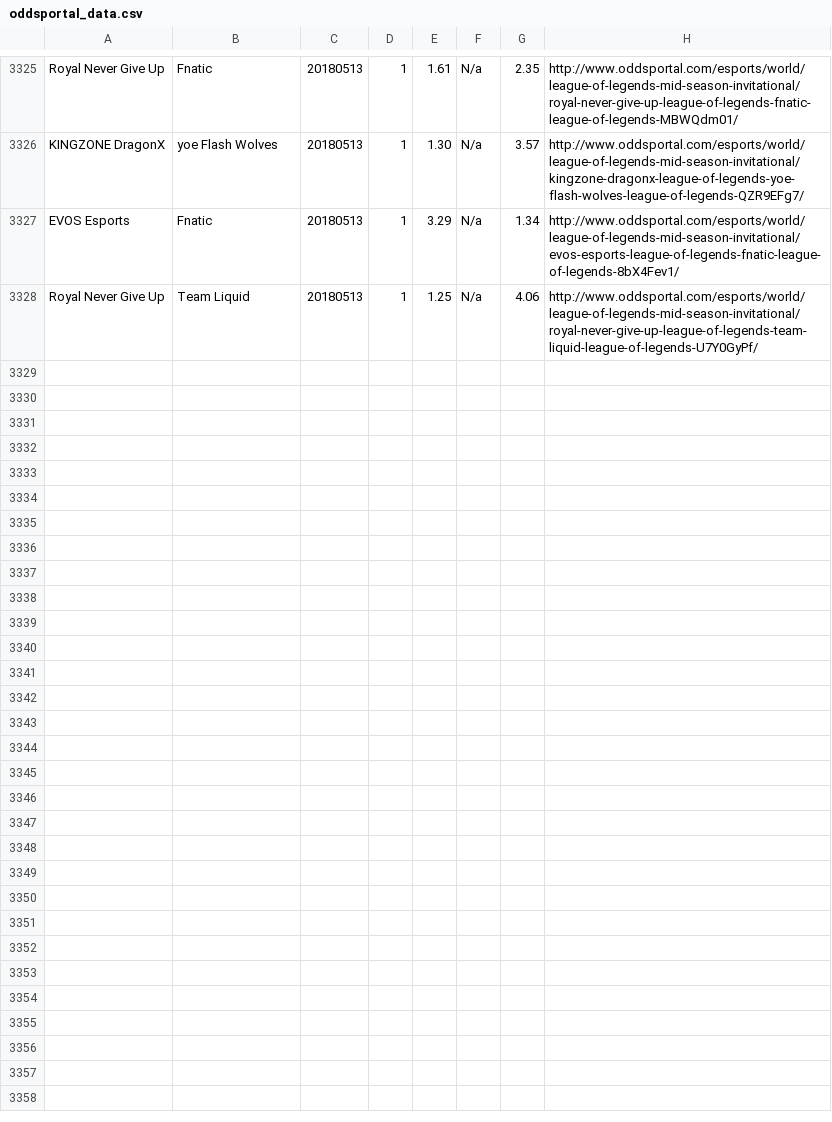
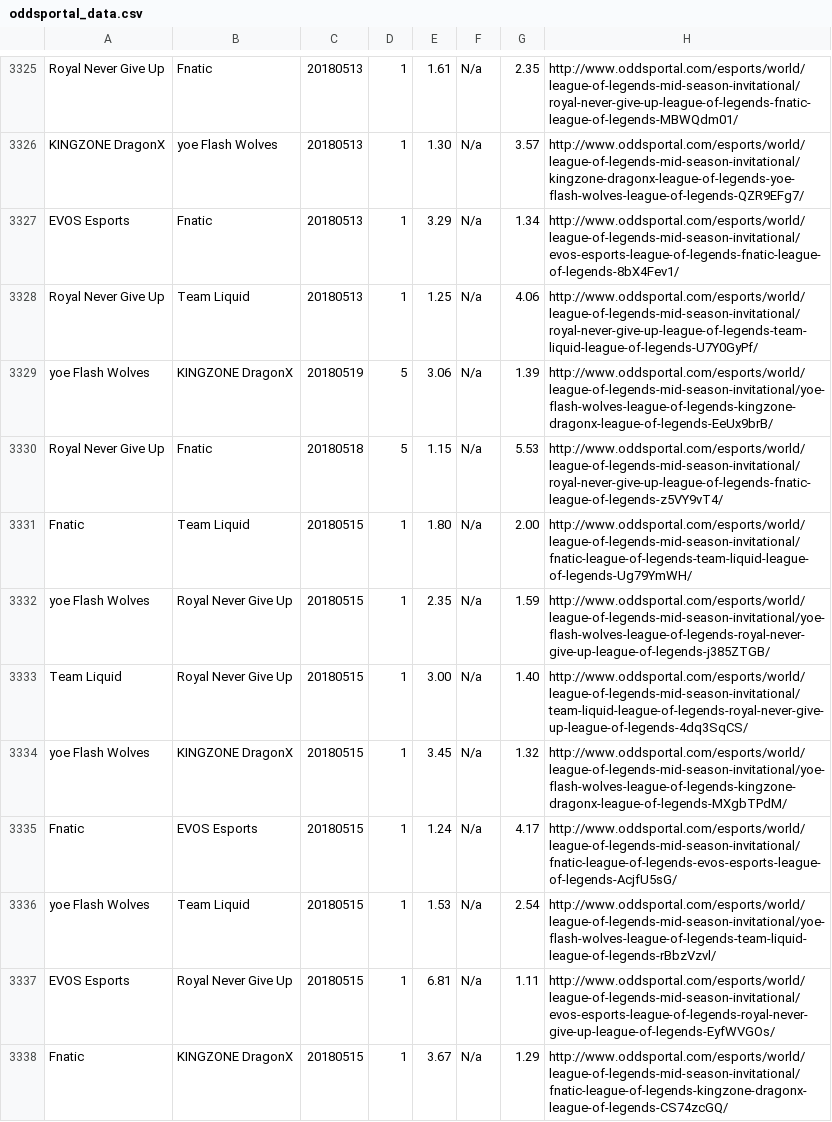
Before and after one commit to Ledareg/e-sports, a CSV file: oddsportal_data.csv, drawn as a sheet; only a part is shown, gaps mark what is left out.

```diff
--- a/oddsportal_data.csv
+++ b/oddsportal_data.csv
@@ -3328 +3328,11 @@ EVOS Esports,Fnatic,20180513,1,3.29,N/a,1.34,http://www.oddsportal.com/esports/w
 Royal Never Give Up,Team Liquid,20180513,1,1.25,N/a,4.06,http://www.oddsportal.com/esports/world/league-of-legends-mid-season-invitational/royal-never-give-up-league-of-legends-team-liquid-league-of-legends-U7Y0GyPf/
+yoe Flash Wolves,KINGZONE DragonX,20180519,5,3.06,N/a,1.39,http://www.oddsportal.com/esports/world/league-of-legends-mid-season-invitational/yoe-flash-wolves-league-of-legends-kingzone-dragonx-league-of-legends-EeUx9brB/
+Royal Never Give Up,Fnatic,20180518,5,1.15,N/a,5.53,http://www.oddsportal.com/esports/world/league-of-legends-mid-season-invitational/royal-never-give-up-league-of-legends-fnatic-league-of-legends-z5VY9vT4/
+Fnatic,Team Liquid,20180515,1,1.80,N/a,2.00,http://www.oddsportal.com/esports/world/league-of-legends-mid-season-invitational/fnatic-league-of-legends-team-liquid-league-of-legends-Ug79YmWH/
+yoe Flash Wolves,Royal Never Give Up,20180515,1,2.35,N/a,1.59,http://www.oddsportal.com/esports/world/league-of-legends-mid-season-invitational/yoe-flash-wolves-league-of-legends-royal-never-give-up-league-of-legends-j385ZTGB/
+Team Liquid,Royal Never Give Up,20180515,1,3.00,N/a,1.40,http://www.oddsportal.com/esports/world/league-of-legends-mid-season-invitational/team-liquid-league-of-legends-royal-never-give-up-league-of-legends-4dq3SqCS/
+yoe Flash Wolves,KINGZONE DragonX,20180515,1,3.45,N/a,1.32,http://www.oddsportal.com/esports/world/league-of-legends-mid-season-invitational/yoe-flash-wolves-league-of-legends-kingzone-dragonx-league-of-legends-MXgbTPdM/
+Fnatic,EVOS Esports,20180515,1,1.24,N/a,4.17,http://www.oddsportal.com/esports/world/league-of-legends-mid-season-invitational/fnatic-league-of-legends-evos-esports-league-of-legends-AcjfU5sG/
+yoe Flash Wolves,Team Liquid,20180515,1,1.53,N/a,2.54,http://www.oddsportal.com/esports/world/league-of-legends-mid-season-invitational/yoe-flash-wolves-league-of-legends-team-liquid-league-of-legends-rBbzVzvl/
+EVOS Esports,Royal Never Give Up,20180515,1,6.81,N/a,1.11,http://www.oddsportal.com/esports/world/league-of-legends-mid-season-invitational/evos-esports-league-of-legends-royal-never-give-up-league-of-legends-EyfWVGOs/
+Fnatic,KINGZONE DragonX,20180515,1,3.67,N/a,1.29,http://www.oddsportal.com/esports/world/league-of-legends-mid-season-invitational/fnatic-league-of-legends-kingzone-dragonx-league-of-legends-CS74zcGQ/
```
Also changed, not shown: Excel data/Excel_data.csv, Excel data/Team_last_game_data.csv, 4 other files.
